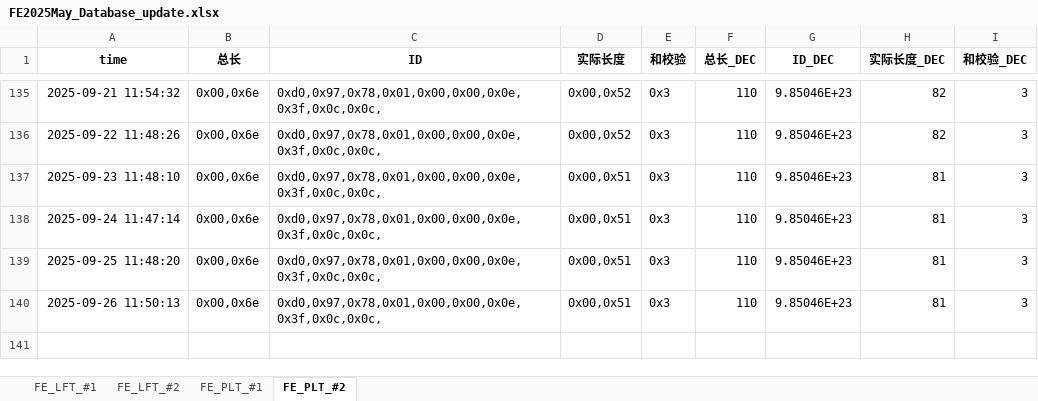
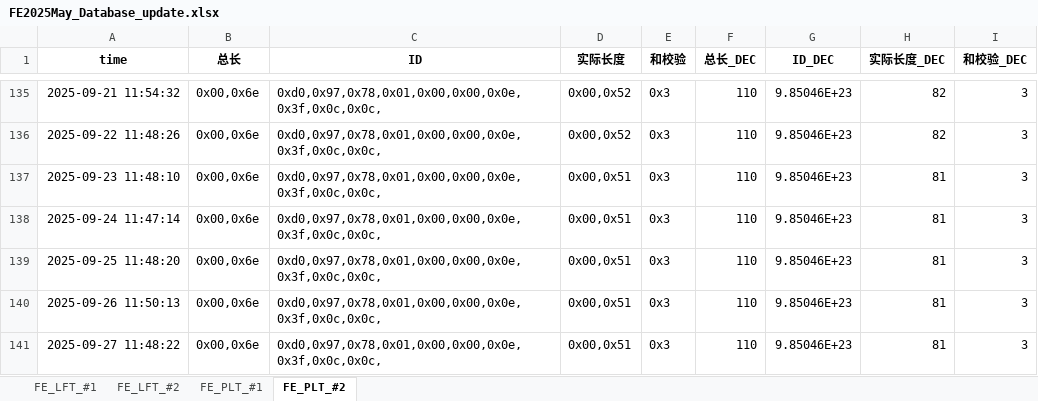
Before and after one commit to weichencsu/millwear_demoapp, an Excel workbook: FE2025May_Database_update.xlsx, sheet FE_PLT_#2, drawn as a sheet; only a part is shown, gaps mark what is left out; values as stored, in another font and other column widths than the file's, no borders; the diff names each change by its address in the sheet, - before the commit and + after, or states it on an @@ line.

```diff
--- a/FE2025May_Database_update.xlsx (sheet FE_PLT_#2)
+++ b/FE2025May_Database_update.xlsx (sheet FE_PLT_#2)
+row 141: 2025-09-27 11:48:22 | 0x00,0x6e | 0xd0,0x97,0x78,0x01,0x00,0x00,0x0e,0x3f,0x0c,0x0c, | 0x00,0x51 | 0x3 | 110 | 9.85046E+23 | 81 | 3
```
Also changed, not shown: sheet FE_PLT_#1, sheet FE_LFT_#2, sheet FE_LFT_#1.
